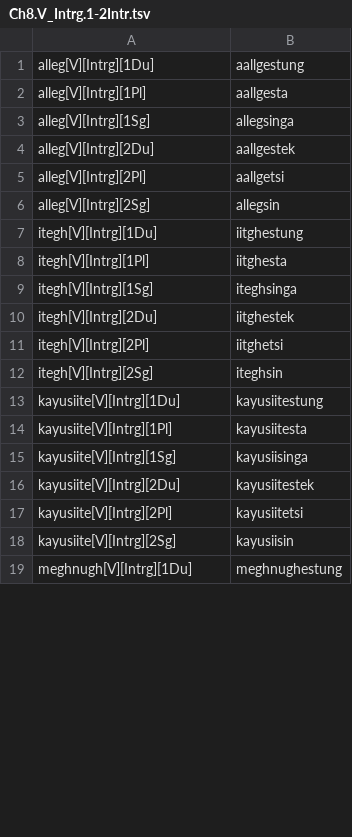
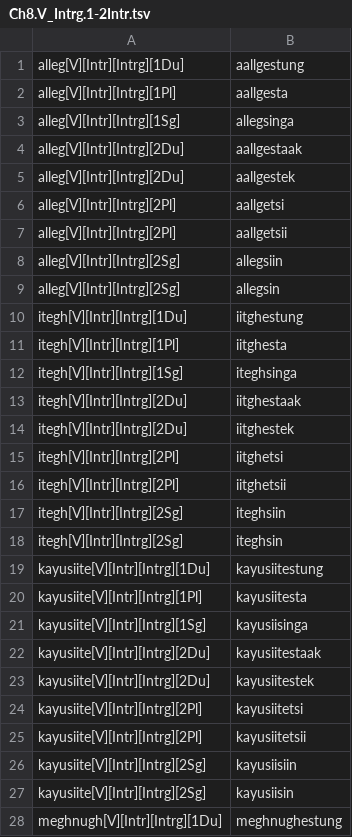
Before and after one commit to SaintLawrenceIslandYupik/finite_state_morphology, a TSV file: ess.pairs.gold/Ch8.V_Intrg.1-2Intr.tsv, drawn as a sheet; only a part is shown; the diff covers the shown part only.

```diff
--- a/ess.pairs.gold/Ch8.V_Intrg.1-2Intr.tsv
+++ b/ess.pairs.gold/Ch8.V_Intrg.1-2Intr.tsv
@@ -1,19 +1,28 @@
-alleg[V][Intrg][1Du]	aallgestung
-alleg[V][Intrg][1Pl]	aallgesta
-alleg[V][Intrg][1Sg]	allegsinga
-alleg[V][Intrg][2Du]	aallgestek
-alleg[V][Intrg][2Pl]	aallgetsi
-alleg[V][Intrg][2Sg]	allegsin
-itegh[V][Intrg][1Du]	iitghestung
-itegh[V][Intrg][1Pl]	iitghesta
-itegh[V][Intrg][1Sg]	iteghsinga
-itegh[V][Intrg][2Du]	iitghestek
-itegh[V][Intrg][2Pl]	iitghetsi
-itegh[V][Intrg][2Sg]	iteghsin
-kayusiite[V][Intrg][1Du]	kayusiitestung
-kayusiite[V][Intrg][1Pl]	kayusiitesta
-kayusiite[V][Intrg][1Sg]	kayusiisinga
-kayusiite[V][Intrg][2Du]	kayusiitestek
-kayusiite[V][Intrg][2Pl]	kayusiitetsi
-kayusiite[V][Intrg][2Sg]	kayusiisin
-meghnugh[V][Intrg][1Du]	meghnughestung
+alleg[V][Intr][Intrg][1Du]	aallgestung
+alleg[V][Intr][Intrg][1Pl]	aallgesta
+alleg[V][Intr][Intrg][1Sg]	allegsinga
+alleg[V][Intr][Intrg][2Du]	aallgestaak
+alleg[V][Intr][Intrg][2Du]	aallgestek
+alleg[V][Intr][Intrg][2Pl]	aallgetsi
+alleg[V][Intr][Intrg][2Pl]	aallgetsii
+alleg[V][Intr][Intrg][2Sg]	allegsiin
+alleg[V][Intr][Intrg][2Sg]	allegsin
+itegh[V][Intr][Intrg][1Du]	iitghestung
+itegh[V][Intr][Intrg][1Pl]	iitghesta
+itegh[V][Intr][Intrg][1Sg]	iteghsinga
+itegh[V][Intr][Intrg][2Du]	iitghestaak
+itegh[V][Intr][Intrg][2Du]	iitghestek
+itegh[V][Intr][Intrg][2Pl]	iitghetsi
+itegh[V][Intr][Intrg][2Pl]	iitghetsii
+itegh[V][Intr][Intrg][2Sg]	iteghsiin
+itegh[V][Intr][Intrg][2Sg]	iteghsin
+kayusiite[V][Intr][Intrg][1Du]	kayusiitestung
+kayusiite[V][Intr][Intrg][1Pl]	kayusiitesta
+kayusiite[V][Intr][Intrg][1Sg]	kayusiisinga
+kayusiite[V][Intr][Intrg][2Du]	kayusiitestaak
+kayusiite[V][Intr][Intrg][2Du]	kayusiitestek
+kayusiite[V][Intr][Intrg][2Pl]	kayusiitetsi
+kayusiite[V][Intr][Intrg][2Pl]	kayusiitetsii
+kayusiite[V][Intr][Intrg][2Sg]	kayusiisiin
+kayusiite[V][Intr][Intrg][2Sg]	kayusiisin
+meghnugh[V][Intr][Intrg][1Du]	meghnughestung
```
Also changed, not shown: 15 added rows and 29 edited cells elsewhere in this file, ess.pairs.gold/Ch3.V_IntrInd.tsv, ess.pairs.gold/Ch7.V_TrnsInd.tsv, 20 other files.
